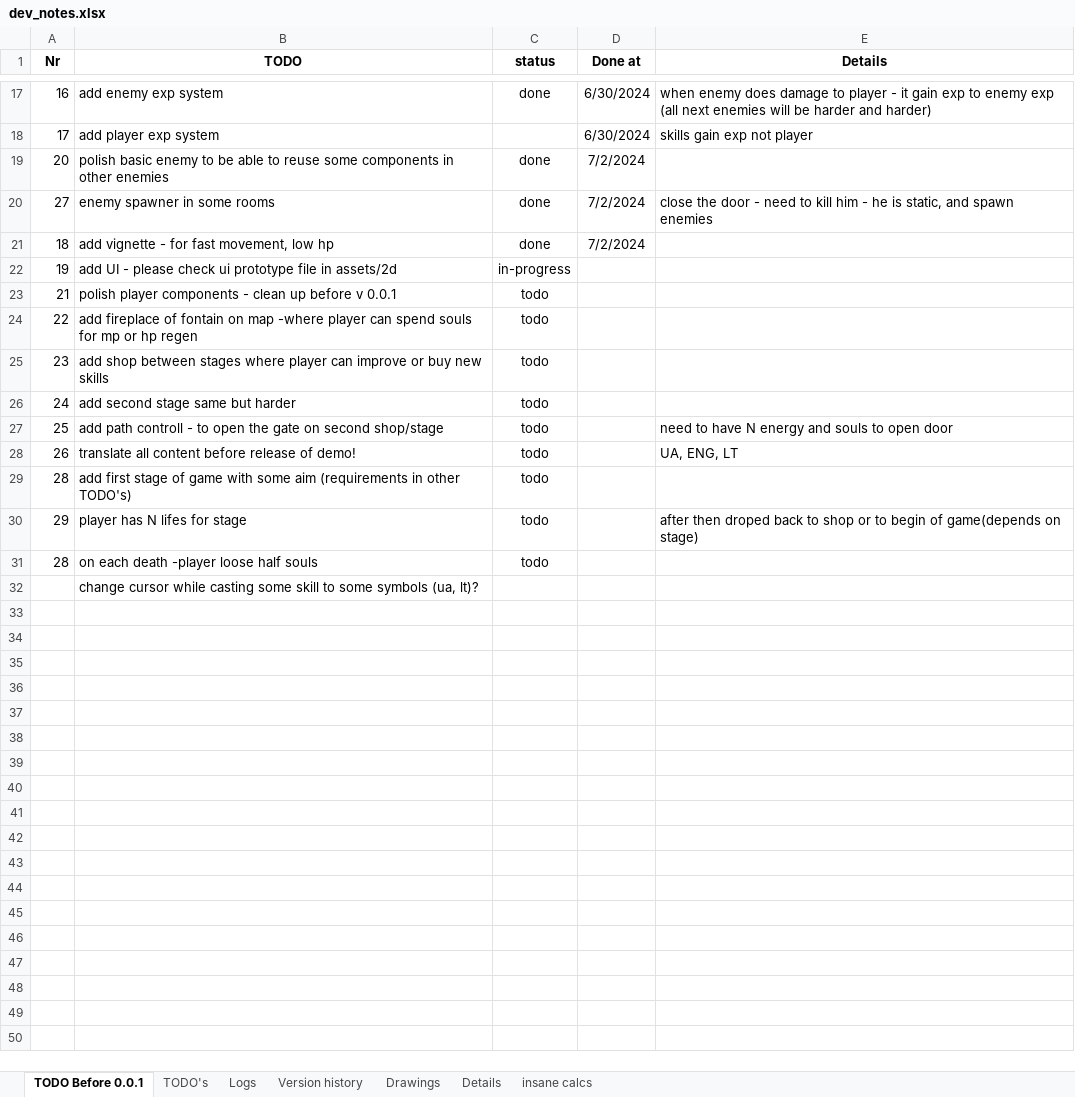
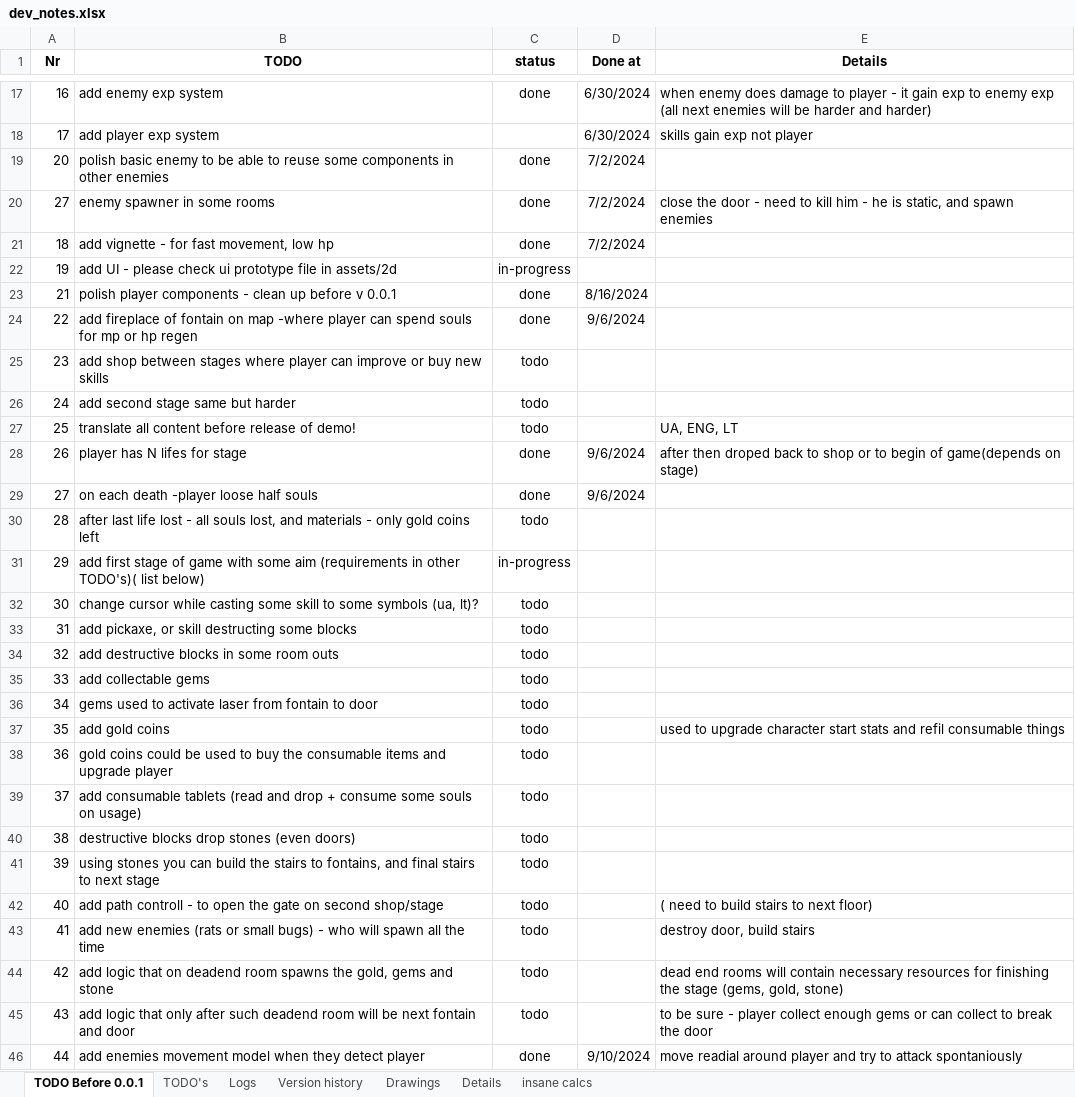
Before and after one commit to IvMov/tower-dungeon, an Excel workbook: dev_notes.xlsx, sheet TODO Before 0.0.1, drawn as a sheet; only a part is shown, gaps mark what is left out; values as stored, in another font and other column widths than the file's, no borders; removed rows and columns are numbered as before the commit, all else as after; the diff names each change by its address in the sheet, - before the commit and + after, or states it on an @@ line.

Commit message:
add radial movement/battle movement of enemies

```diff
--- a/dev_notes.xlsx (sheet TODO Before 0.0.1)
+++ b/dev_notes.xlsx (sheet TODO Before 0.0.1)
-C23:C24 (status): todo
+C23:C24 (status): done
-D23 (Done at): (empty)
+D23 (Done at): 8/16/2024
-D24 (Done at): (empty)
+D24 (Done at): 9/6/2024
-B27 (TODO): add path controll - to open the gate on second shop/stage
+B27 (TODO): translate all content before release of demo!
-E27 (Details): need to have N energy and souls to open door
+E27 (Details): UA, ENG, LT
-B28 (TODO): translate all content before release of demo!
+B28 (TODO): player has N lifes for stage
-C28 (status): todo
+C28 (status): done
-D28 (Done at): (empty)
+D28 (Done at): 9/6/2024
-E28 (Details): UA, ENG, LT
+E28 (Details): after then droped back to shop or to begin of game(depends on stage)
+row 29: 27 | on each death -player loose half souls | done | 9/6/2024
-B30 (TODO): add first stage of game with some aim (requirements in other TODO's)
+B30 (TODO): after last life lost - all souls lost, and materials - only gold coins left
-B31 (TODO): player has N lifes for stage
+B31 (TODO): add first stage of game with some aim (requirements in other TODO's)( list below)
-C31 (status): todo
+C31 (status): in-progress
-E31 (Details): after then droped back to shop or to begin of game(depends on stage)
+E31 (Details): (empty)
-row 31: 28 | on each death -player loose half souls | todo
-row 32:  | change cursor while casting some skill to some symbols (ua, lt)?
+row 32: 30 | change cursor while casting some skill to some symbols (ua, lt)? | todo
+row 33: 31 | add pickaxe, or skill destructing some blocks | todo
+row 34: 32 | add destructive blocks in some room outs | todo
+row 35: 33 | add collectable gems | todo
+row 36: 34 | gems used to activate laser from fontain to door | todo
+row 37: 35 | add gold coins | todo |  | used to upgrade character start stats and refil consumable things
+row 38: 36 | gold coins could be used to buy the consumable items and upgrade player | todo
+row 39: 37 | add consumable tablets (read and drop + consume some souls on usage) | todo
+row 40: 38 | destructive blocks drop stones (even doors) | todo
+row 41: 39 | using stones you can build the stairs to fontains, and final stairs to next stage | todo
+row 42: 40 | add path controll - to open the gate on second shop/stage | todo |  | ( need to build stairs to next floor)
+row 43: 41 | add new enemies (rats or small bugs) - who will spawn all the time | todo |  | destroy door, build stairs
+row 44: 42 | add logic that on deadend room spawns the gold, gems and stone | todo |  | dead end rooms will contain necessary resources for finishing the stage (gems, gold, stone)
+row 45: 43 | add logic that only after such deadend room will be next fontain and door | todo |  | to be sure - player collect enough gems or can collect to break the door
+row 46: 44 | add enemies movement model when they detect player | done | 9/10/2024 | move readial around player and try to attack spontaniously
```
Also changed, not shown: sheet Details, sheet Logs, sheet TODO's, 9 other files.
